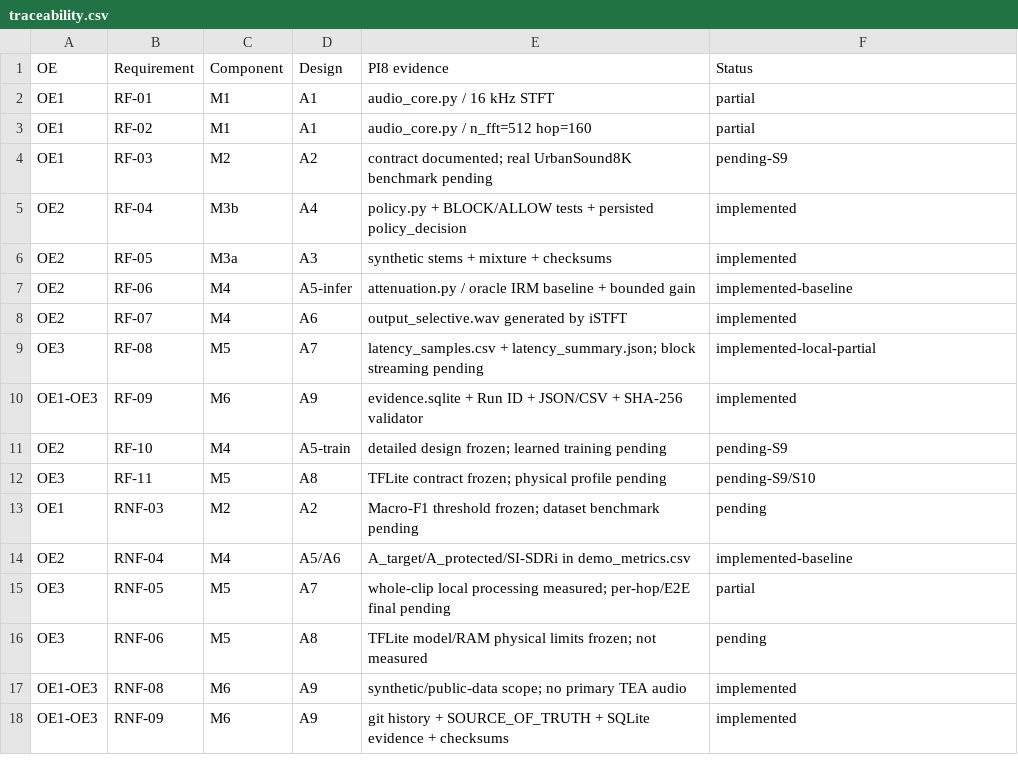
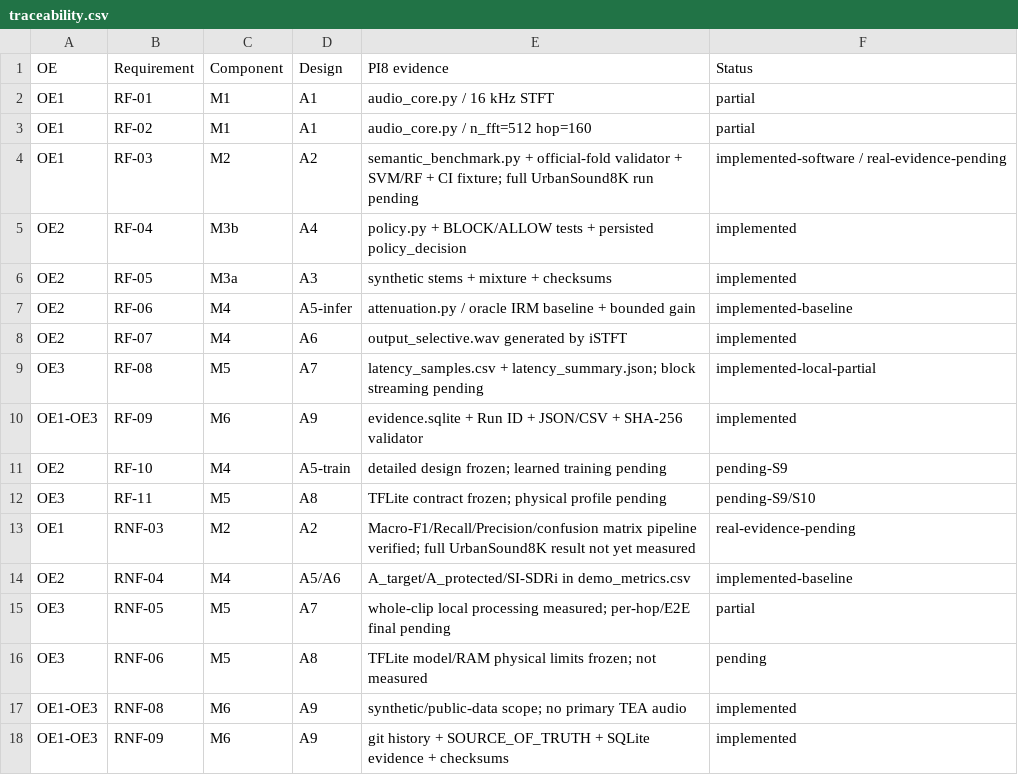
Before and after one commit to Em3rc0d/T10_Merino_Cordova_Eduardo_Farid_HESYCHIA, a CSV file: docs/traceability.csv, drawn as a sheet.

Commit message:
docs: record executable M2 benchmark harness

```diff
--- a/docs/traceability.csv
+++ b/docs/traceability.csv
@@ -3,3 +3,3 @@ OE1,RF-01,M1,A1,"audio_core.py / 16 kHz STFT",partial
 OE1,RF-02,M1,A1,"audio_core.py / n_fft=512 hop=160",partial
-OE1,RF-03,M2,A2,"contract documented; real UrbanSound8K benchmark pending",pending-S9
+OE1,RF-03,M2,A2,"semantic_benchmark.py + official-fold validator + SVM/RF + CI fixture; full UrbanSound8K run pending",implemented-software / real-evidence-pending
 OE2,RF-04,M3b,A4,"policy.py + BLOCK/ALLOW tests + persisted policy_decision",implemented
@@ -12,3 +12,3 @@ OE2,RF-10,M4,A5-train,"detailed design frozen; learned training pending",pending
 OE3,RF-11,M5,A8,"TFLite contract frozen; physical profile pending",pending-S9/S10
-OE1,RNF-03,M2,A2,"Macro-F1 threshold frozen; dataset benchmark pending",pending
+OE1,RNF-03,M2,A2,"Macro-F1/Recall/Precision/confusion matrix pipeline verified; full UrbanSound8K result not yet measured",real-evidence-pending
 OE2,RNF-04,M4,A5/A6,"A_target/A_protected/SI-SDRi in demo_metrics.csv",implemented-baseline
```
